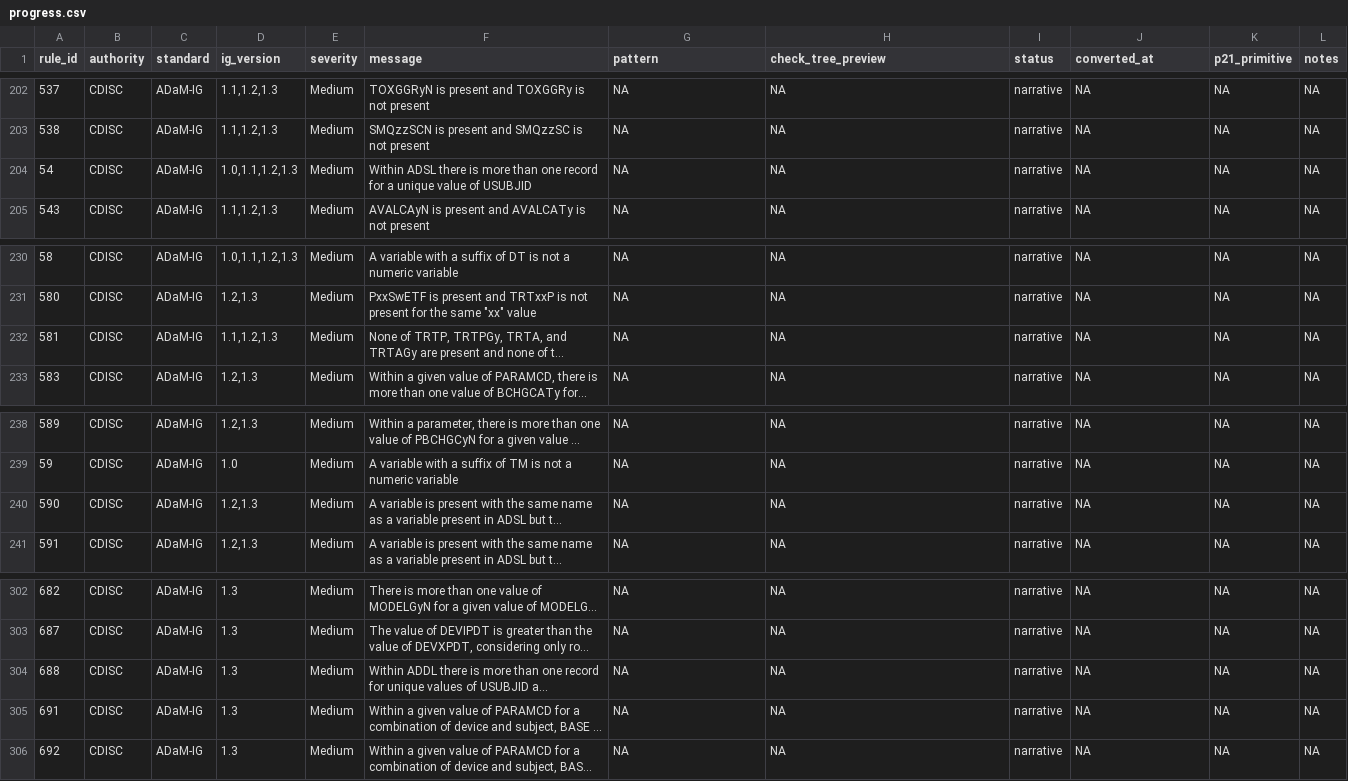
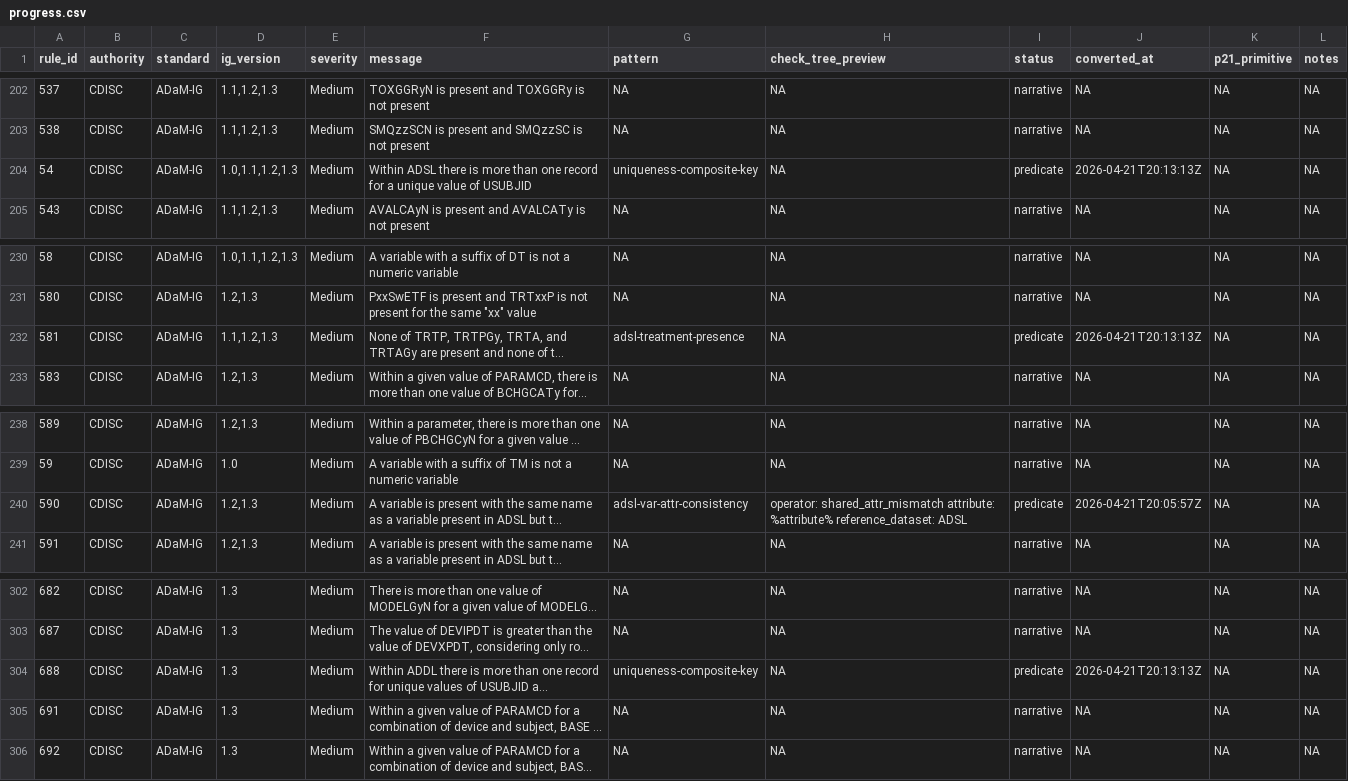
Before and after one commit to vthanik/herald, a CSV file: tools/rule-authoring/progress.csv, drawn as a sheet; only a part is shown, gaps mark what is left out; long unchanged cells end in …; the diff covers the shown part only; the diff names each change by its address in the sheet, - before the commit and + after, or states it on an @@ line.

Commit message:
rules: convert 12 ADSL-consistency rules via 5 new patterns
Patterns added:
- adsl-var-attr-consistency      (shared_attr_mismatch: label/format/type)
  ADaM-85, 86, 590
- adsl-index-var-exists          (any_index_missing_ref_var)
  ADaM-102, 103, 104 (APERIOD -> TRTxxP / TRxxSDT / TRxxEDT)
- dataset-suffix-var-required    (no_var_with_suffix)
  ADaM-48 (ADSL *FL)
- dataset-label-match            (dataset_label_not)
  ADaM-320 (ADSL label = Subject-Level Analysis Dataset)
- value-in-subject-indexed-set   (value_not_in_subject_indexed_set)
  ADaM-500 (APHASE -> ADSL.APHASEw)

Also converted via existing patterns:
- uniqueness-composite-key: ADaM-54 (ADSL 1-per-USUBJID), ADaM-688 (ADDL)
- adsl-treatment-presence:  ADaM-581 (TRTP/TRTA compound presence)

Net: 603 -> 615 predicate rules. Tests 2269 / 2269 PASS.

```diff
--- a/tools/rule-authoring/progress.csv
+++ b/tools/rule-authoring/progress.csv
-G204 (pattern): NA
+G204 (pattern): uniqueness-composite-key
-I204 (status): narrative
+I204 (status): predicate
-J204 (converted_at): NA
+J204 (converted_at): 2026-04-21T20:13:13Z
-G232 (pattern): NA
+G232 (pattern): adsl-treatment-presence
-I232 (status): narrative
+I232 (status): predicate
-J232 (converted_at): NA
+J232 (converted_at): 2026-04-21T20:13:13Z
-G240 (pattern): NA
+G240 (pattern): adsl-var-attr-consistency
-H240 (check_tree_preview): NA
+H240 (check_tree_preview): operator: shared_attr_mismatch attribute: %attribute% reference_dataset: ADSL
-I240 (status): narrative
+I240 (status): predicate
-J240 (converted_at): NA
+J240 (converted_at): 2026-04-21T20:05:57Z
-G304 (pattern): NA
+G304 (pattern): uniqueness-composite-key
-I304 (status): narrative
+I304 (status): predicate
-J304 (converted_at): NA
+J304 (converted_at): 2026-04-21T20:13:13Z
```
Also changed, not shown: 32 edited cells elsewhere in this file, 25 other files.
